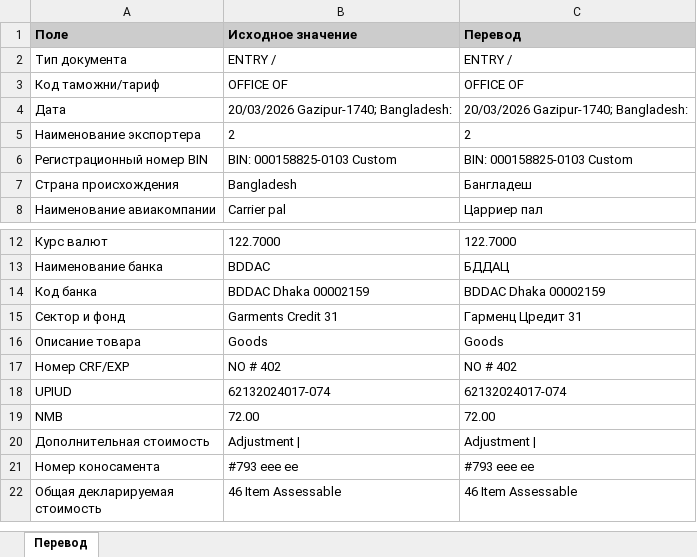
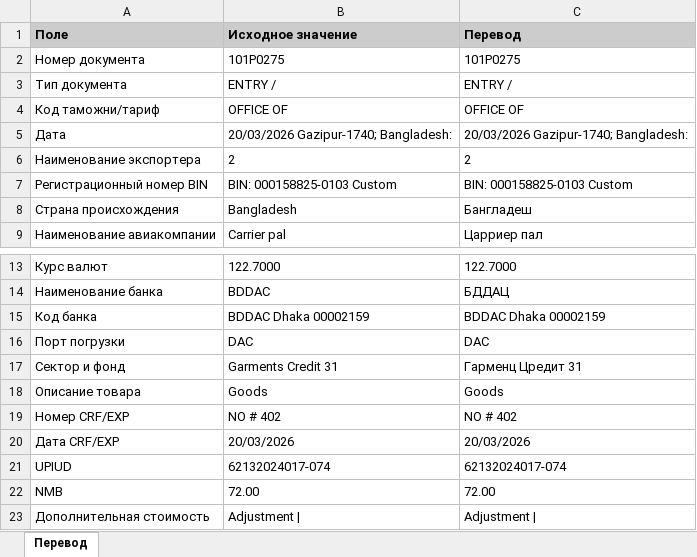
Before and after one commit to AnatGul/BD_exd, an Excel workbook: bangladesh_export_processor/samples/EXD 784-63264913 (перевод).xlsx, sheet Перевод, drawn as a sheet; only a part is shown, gaps mark what is left out; the shorter side is filled out with more unchanged rows; values as stored, in another font and other column widths than the file's, no borders; the diff names each change by its address in the sheet, - before the commit and + after, or states it on an @@ line.

```diff
--- a/bangladesh_export_processor/samples/EXD 784-63264913 (перевод).xlsx (sheet Перевод)
+++ b/bangladesh_export_processor/samples/EXD 784-63264913 (перевод).xlsx (sheet Перевод)
+row 2: Номер документа | 101P0275 | 101P0275
+row 16: Порт погрузки | DAC | DAC
+row 20: Дата CRF/EXP | 20/03/2026 | 20/03/2026
```
Also changed, not shown: bangladesh_export_processor/samples/EXD 784-63264471 (перевод).xlsx, bangladesh_export_processor/samples/EXD 784-63264493 (перевод).xlsx, 13 other files.
